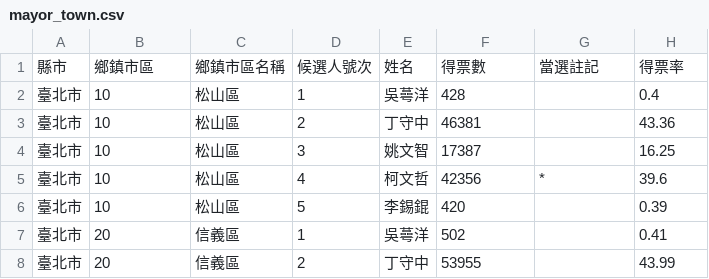
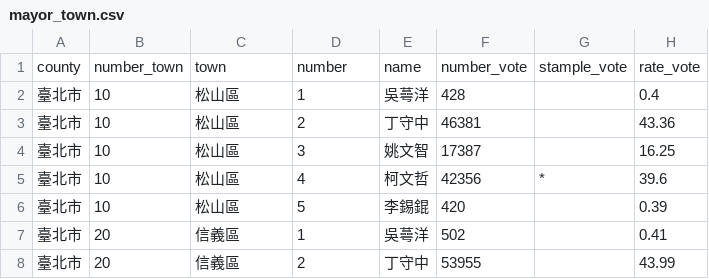
Before and after one commit to a868111817/ncyu_project, a CSV file: mayor_town.csv, drawn as a sheet; only a part is shown.

Commit message:
Update mayor_town.csv

```diff
--- a/mayor_town.csv
+++ b/mayor_town.csv
@@ -1,2 +1,2 @@
-   縣市,   鄉鎮市區,鄉鎮市區名稱,   候選人號次,   姓名,   得票數,   當選註記,   得票率
+  county,number_town,town,number,name,number_vote,stample_vote,rate_vote
 臺北市,10,松山區,1,吳蕚洋,428,,0.4
```
